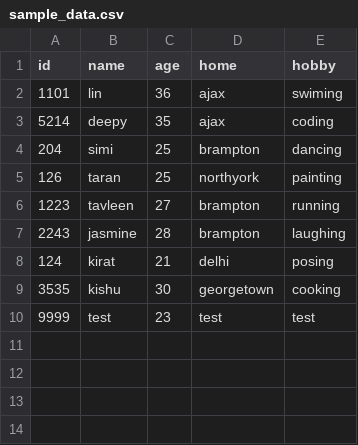
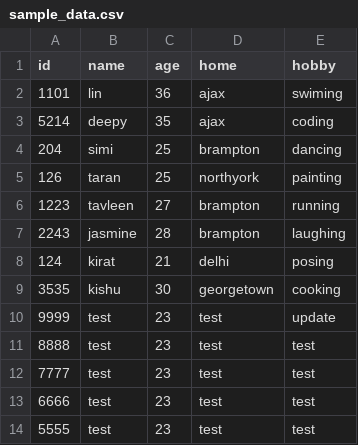
Before and after one commit to Lin-Jamie-Lan/first_pipeline, a CSV file: input/sample_data.csv, drawn as a sheet.

```diff
--- a/input/sample_data.csv
+++ b/input/sample_data.csv
@@ -9,2 +9,6 @@ id,name,age,home,hobby
 3535,kishu,30,georgetown,cooking
-9999,test,23,test,test
+9999,test,23,test,update
+8888,test,23,test,test
+7777,test,23,test,test
+6666,test,23,test,test
+5555,test,23,test,test
```
Also changed, not shown: output/sample_data_output2.csv, 9 other files.
